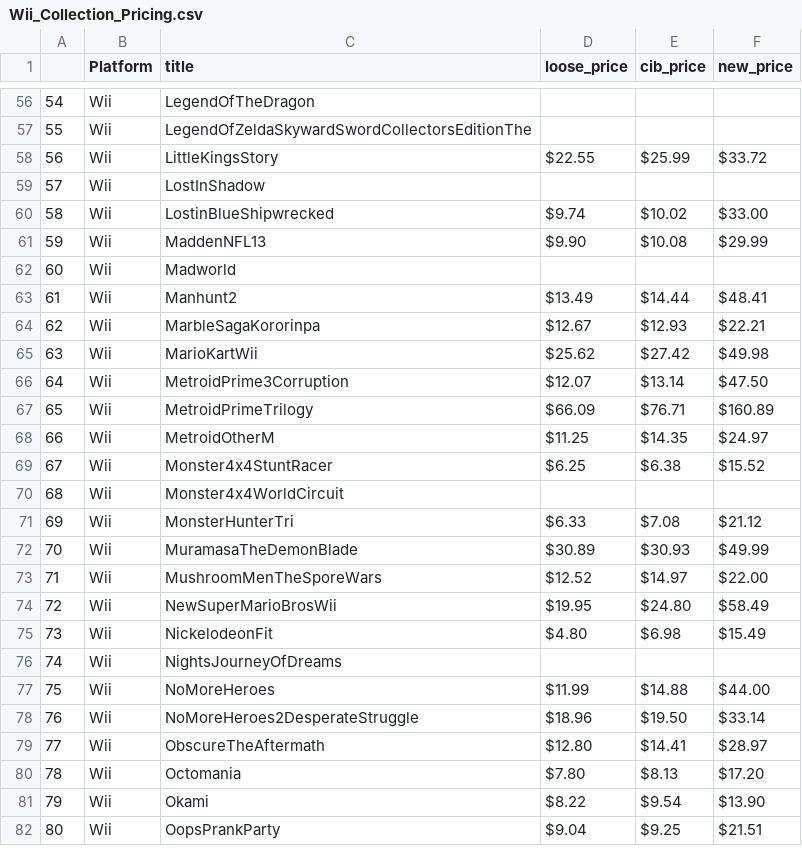
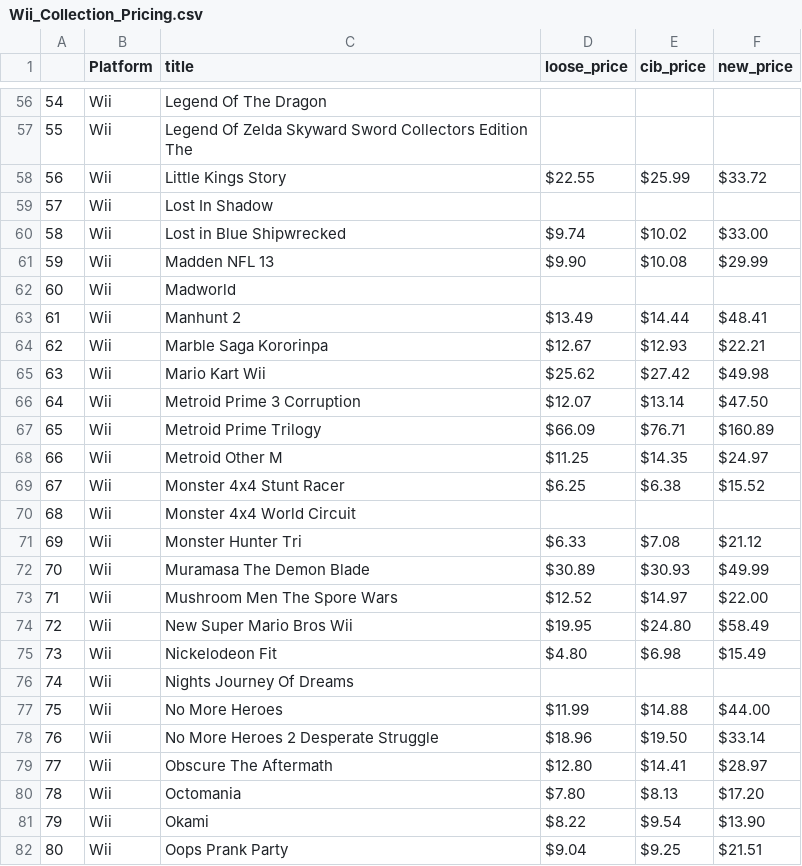
Before and after one commit to danielghrist/Learn_Python, a CSV file: 100_Days_Code/Day48/Wii_Collection_Pricing.csv, drawn as a sheet; only a part is shown, gaps mark what is left out; the diff covers the shown part only.

```diff
--- a/100_Days_Code/Day48/Wii_Collection_Pricing.csv
+++ b/100_Days_Code/Day48/Wii_Collection_Pricing.csv
@@ -56,27 +56,27 @@
-54,Wii,LegendOfTheDragon,,,
-55,Wii,LegendOfZeldaSkywardSwordCollectorsEditionThe,,,
-56,Wii,LittleKingsStory,$22.55,$25.99,$33.72
-57,Wii,LostInShadow,,,
-58,Wii,LostinBlueShipwrecked,$9.74,$10.02,$33.00
-59,Wii,MaddenNFL13,$9.90,$10.08,$29.99
+54,Wii,Legend Of The Dragon,,,
+55,Wii,Legend Of Zelda Skyward Sword Collectors Edition The,,,
+56,Wii,Little Kings Story,$22.55,$25.99,$33.72
+57,Wii,Lost In Shadow,,,
+58,Wii,Lost in Blue Shipwrecked,$9.74,$10.02,$33.00
+59,Wii,Madden NFL 13,$9.90,$10.08,$29.99
 60,Wii,Madworld,,,
-61,Wii,Manhunt2,$13.49,$14.44,$48.41
-62,Wii,MarbleSagaKororinpa,$12.67,$12.93,$22.21
-63,Wii,MarioKartWii,$25.62,$27.42,$49.98
-64,Wii,MetroidPrime3Corruption,$12.07,$13.14,$47.50
-65,Wii,MetroidPrimeTrilogy,$66.09,$76.71,$160.89
-66,Wii,MetroidOtherM,$11.25,$14.35,$24.97
-67,Wii,Monster4x4StuntRacer,$6.25,$6.38,$15.52
-68,Wii,Monster4x4WorldCircuit,,,
-69,Wii,MonsterHunterTri,$6.33,$7.08,$21.12
-70,Wii,MuramasaTheDemonBlade,$30.89,$30.93,$49.99
-71,Wii,MushroomMenTheSporeWars,$12.52,$14.97,$22.00
-72,Wii,NewSuperMarioBrosWii,$19.95,$24.80,$58.49
-73,Wii,NickelodeonFit,$4.80,$6.98,$15.49
-74,Wii,NightsJourneyOfDreams,,,
-75,Wii,NoMoreHeroes,$11.99,$14.88,$44.00
-76,Wii,NoMoreHeroes2DesperateStruggle,$18.96,$19.50,$33.14
-77,Wii,ObscureTheAftermath,$12.80,$14.41,$28.97
+61,Wii,Manhunt 2,$13.49,$14.44,$48.41
+62,Wii,Marble Saga Kororinpa,$12.67,$12.93,$22.21
+63,Wii,Mario Kart Wii,$25.62,$27.42,$49.98
+64,Wii,Metroid Prime 3 Corruption,$12.07,$13.14,$47.50
+65,Wii,Metroid Prime Trilogy,$66.09,$76.71,$160.89
+66,Wii,Metroid Other M,$11.25,$14.35,$24.97
+67,Wii,Monster 4x4 Stunt Racer,$6.25,$6.38,$15.52
+68,Wii,Monster 4x4 World Circuit,,,
+69,Wii,Monster Hunter Tri,$6.33,$7.08,$21.12
+70,Wii,Muramasa The Demon Blade,$30.89,$30.93,$49.99
+71,Wii,Mushroom Men The Spore Wars,$12.52,$14.97,$22.00
+72,Wii,New Super Mario Bros Wii,$19.95,$24.80,$58.49
+73,Wii,Nickelodeon Fit,$4.80,$6.98,$15.49
+74,Wii,Nights Journey Of Dreams,,,
+75,Wii,No More Heroes,$11.99,$14.88,$44.00
+76,Wii,No More Heroes 2 Desperate Struggle,$18.96,$19.50,$33.14
+77,Wii,Obscure The Aftermath,$12.80,$14.41,$28.97
 78,Wii,Octomania,$7.80,$8.13,$17.20
 79,Wii,Okami,$8.22,$9.54,$13.90
-80,Wii,OopsPrankParty,$9.04,$9.25,$21.51
+80,Wii,Oops Prank Party,$9.04,$9.25,$21.51
```
Also changed, not shown: 99 edited cells elsewhere in this file, 1 other file.
